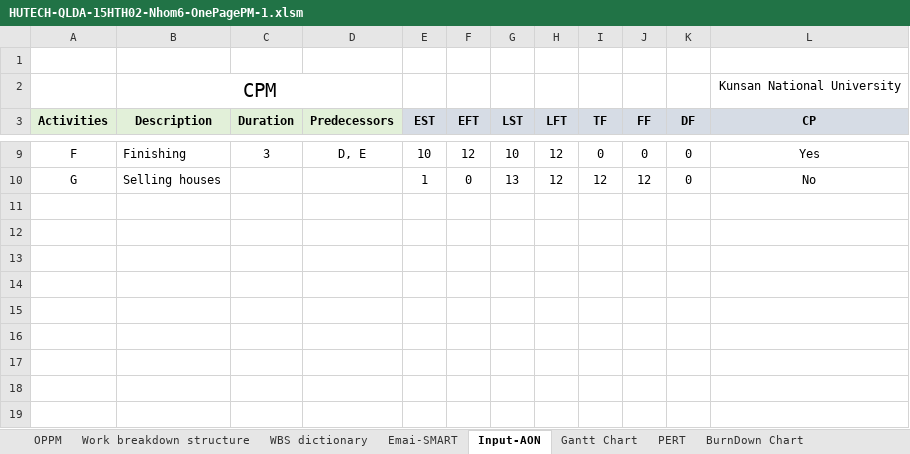
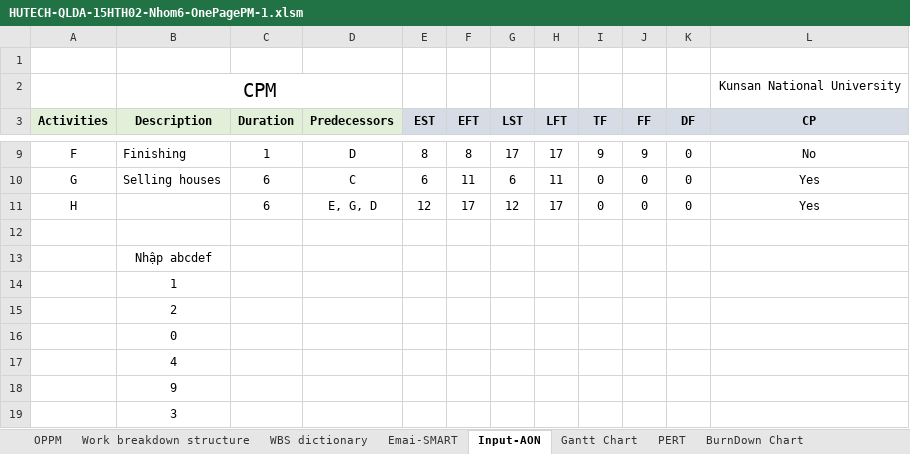
Before and after one commit to leqnam/pmbok-rnl, an Excel workbook: HUTECH-QLDA-15HTH02-Nhom6-OnePagePM-1.xlsm, sheet Input-AON, drawn as a sheet; only a part is shown, gaps mark what is left out; values as stored, in another font and other column widths than the file's, no borders; charts and pictures not drawn; the diff covers the shown part only; the diff names each change by its address in the sheet, - before the commit and + after, or states it on an @@ line.

```diff
--- a/HUTECH-QLDA-15HTH02-Nhom6-OnePagePM-1.xlsm (sheet Input-AON)
+++ b/HUTECH-QLDA-15HTH02-Nhom6-OnePagePM-1.xlsm (sheet Input-AON)
-C9 (Duration): 3
+C9 (Duration): 1
-D9 (Predecessors): D, E
+D9 (Predecessors): D
-E9 (EST): 10
+E9 (EST): 8
-F9 (EFT): 12
+F9 (EFT): 8
-G9 (LST): 10
+G9 (LST): 17
-H9 (LFT): 12
+H9 (LFT): 17
-I9 (TF): 0
+I9 (TF): 9
-J9 (FF): 0
+J9 (FF): 9
-L9 (CP): Yes
+L9 (CP): No
-C10 (Duration): (empty)
+C10 (Duration): 6
-D10 (Predecessors): (empty)
+D10 (Predecessors): C
-E10 (EST): 1
+E10 (EST): 6
-F10 (EFT): 0
+F10 (EFT): 11
-G10 (LST): 13
+G10 (LST): 6
-H10 (LFT): 12
+H10 (LFT): 11
-I10 (TF): 12
+I10 (TF): 0
-J10 (FF): 12
+J10 (FF): 0
-L10 (CP): No
+L10 (CP): Yes
+row 11: H |  | 6 | E, G, D | 12 | 17 | 12 | 17 | 0 | 0 | 0 | Yes
+row 12: (empty)
+row 13:  | Nhập abcdef
+row 14:  | 1
+row 15:  | 2
+row 16:  | 0
+row 17:  | 4
+row 18:  | 9
+row 19:  | 3
```
Also changed, not shown: 33 edited cells elsewhere in this sheet, charts or pictures.
